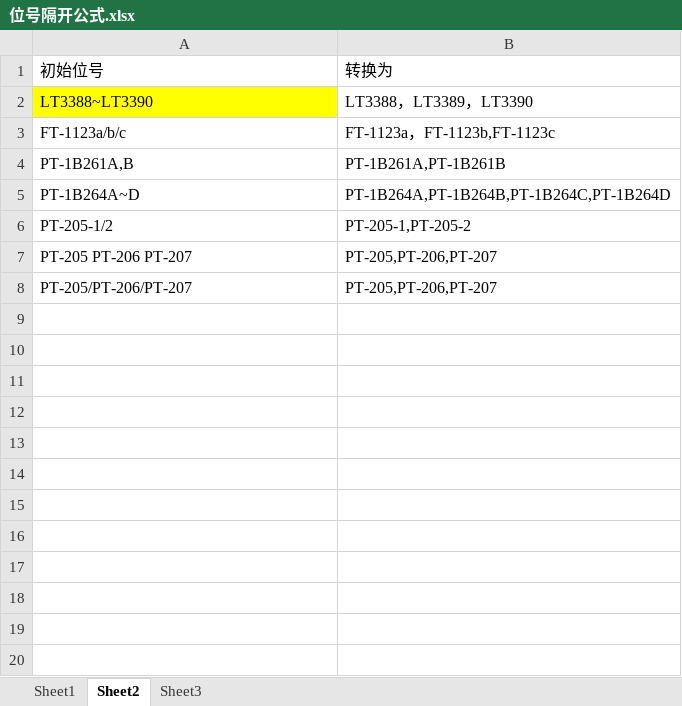
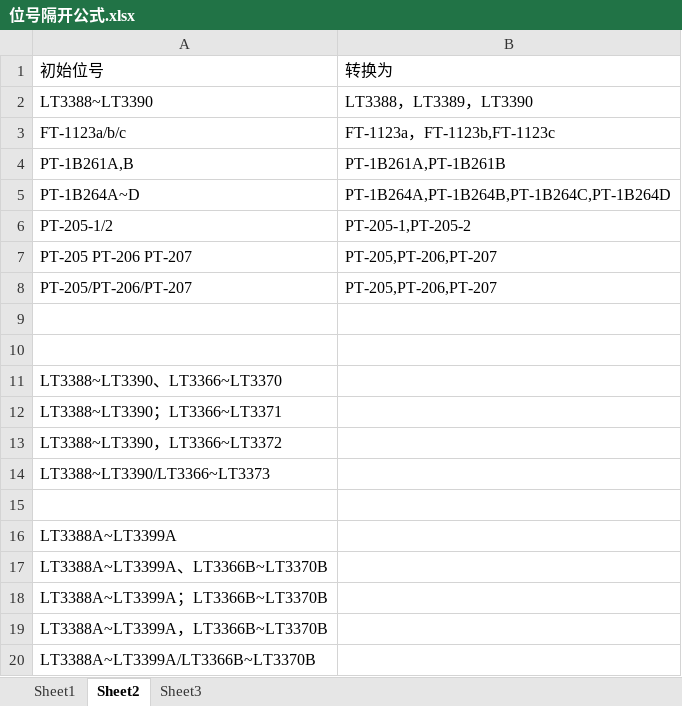
Before and after one commit to HuiGuoGuo/pattern, an Excel workbook: 位号隔开公式.xlsx, sheet Sheet2, drawn as a sheet; values as stored, in another font and other column widths than the file's, no borders; the diff names each change by its address in the sheet, - before the commit and + after, or states it on an @@ line.

```diff
--- a/位号隔开公式.xlsx (sheet Sheet2)
+++ b/位号隔开公式.xlsx (sheet Sheet2)
-A2 fill: #FFFF00
+A2 fill: none
+row 9: (empty)
+row 10: (empty)
+row 11: LT3388~LT3390、LT3366~LT3370
+row 12: LT3388~LT3390；LT3366~LT3371
+row 13: LT3388~LT3390，LT3366~LT3372
+row 14: LT3388~LT3390/LT3366~LT3373
+row 15: (empty)
+row 16: LT3388A~LT3399A
+row 17: LT3388A~LT3399A、LT3366B~LT3370B
+row 18: LT3388A~LT3399A；LT3366B~LT3370B
+row 19: LT3388A~LT3399A，LT3366B~LT3370B
+row 20: LT3388A~LT3399A/LT3366B~LT3370B
```
Also changed, not shown: 1 other file.
